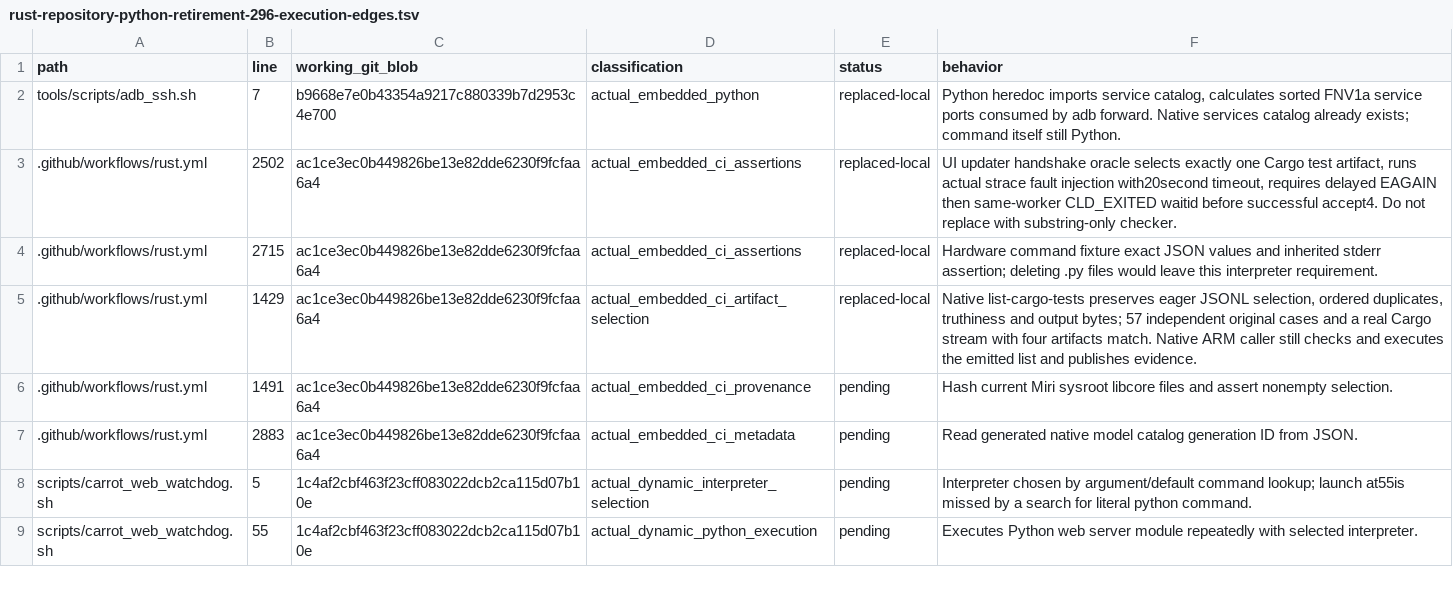
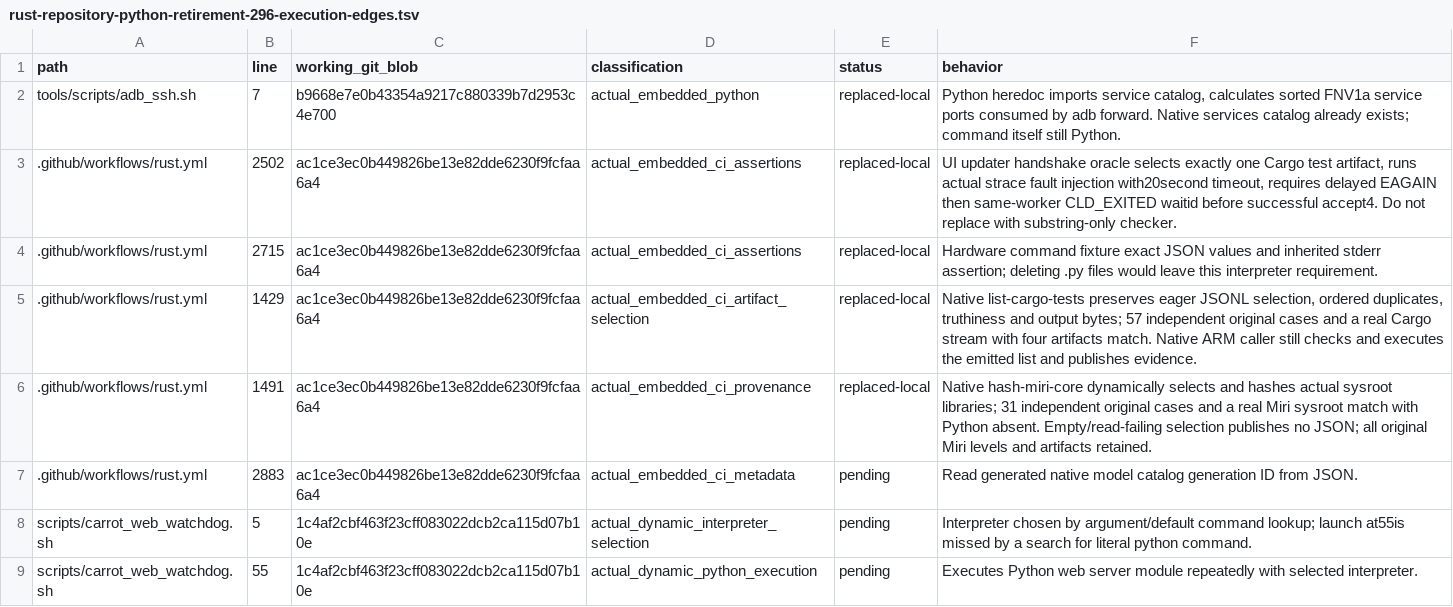
Before and after one commit to bin9208/openpilot-rust, a TSV file: docs/naver/rust-repository-python-retirement-296-execution-edges.tsv, drawn as a sheet; only a part is shown.

Commit message:
feat(tools): replace embedded Miri provenance collector (#296)

```diff
--- a/docs/naver/rust-repository-python-retirement-296-execution-edges.tsv
+++ b/docs/naver/rust-repository-python-retirement-296-execution-edges.tsv
@@ -5,3 +5,3 @@ tools/scripts/adb_ssh.sh	7	b9668e7e0b43354a9217c880339b7d2953c4e700	actual_embed
 .github/workflows/rust.yml	1429	ac1ce3ec0b449826be13e82dde6230f9fcfaa6a4	actual_embedded_ci_artifact_selection	replaced-local	Native list-cargo-tests preserves eager JSONL selection, ordered duplicates, truthiness and output bytes; 57 independent original cases and a real Cargo stream with four artifacts match. Native ARM caller still checks and executes the emitted list and publishes evidence.
-.github/workflows/rust.yml	1491	ac1ce3ec0b449826be13e82dde6230f9fcfaa6a4	actual_embedded_ci_provenance	pending	Hash current Miri sysroot libcore files and assert nonempty selection.
+.github/workflows/rust.yml	1491	ac1ce3ec0b449826be13e82dde6230f9fcfaa6a4	actual_embedded_ci_provenance	replaced-local	Native hash-miri-core dynamically selects and hashes actual sysroot libraries; 31 independent original cases and a real Miri sysroot match with Python absent. Empty/read-failing selection publishes no JSON; all original Miri levels and artifacts retained.
 .github/workflows/rust.yml	2883	ac1ce3ec0b449826be13e82dde6230f9fcfaa6a4	actual_embedded_ci_metadata	pending	Read generated native model catalog generation ID from JSON.
```
Also changed, not shown: 13 other files.
